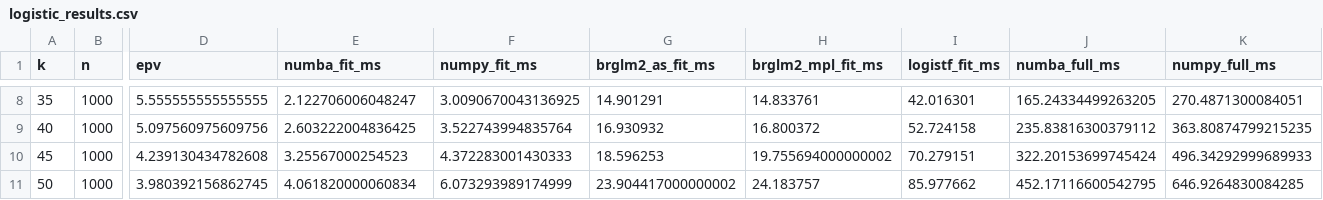
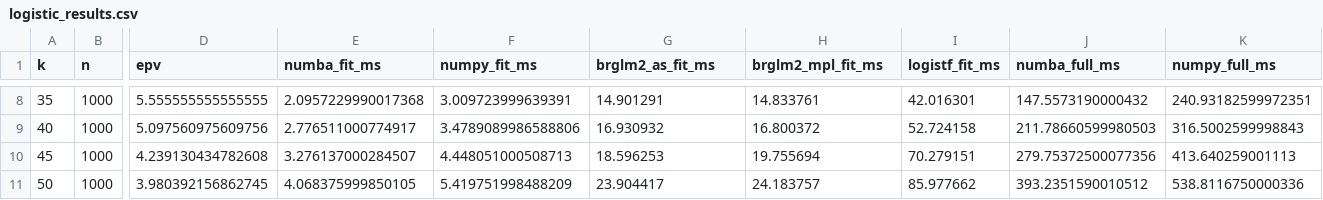
Before and after one commit to jzluo/firthmodels, a CSV file: benchmarks/logistic_results.csv, drawn as a sheet; only a part is shown, gaps mark what is left out; the diff covers the shown part only; the diff names each change by its address in the sheet, - before the commit and + after, or states it on an @@ line.

```diff
--- a/benchmarks/logistic_results.csv
+++ b/benchmarks/logistic_results.csv
-E8 (numba_fit_ms): 2.122706006048247
+E8 (numba_fit_ms): 2.0957229990017368
-F8 (numpy_fit_ms): 3.0090670043136925
+F8 (numpy_fit_ms): 3.009723999639391
-J8 (numba_full_ms): 165.24334499263205
+J8 (numba_full_ms): 147.5573190000432
-K8 (numpy_full_ms): 270.4871300084051
+K8 (numpy_full_ms): 240.93182599972351
-E9 (numba_fit_ms): 2.603222004836425
+E9 (numba_fit_ms): 2.776511000774917
-F9 (numpy_fit_ms): 3.522743994835764
+F9 (numpy_fit_ms): 3.4789089986588806
-J9 (numba_full_ms): 235.83816300379112
+J9 (numba_full_ms): 211.78660599980503
-K9 (numpy_full_ms): 363.80874799215235
+K9 (numpy_full_ms): 316.5002599998843
-E10 (numba_fit_ms): 3.25567000254523
+E10 (numba_fit_ms): 3.276137000284507
-F10 (numpy_fit_ms): 4.372283001430333
+F10 (numpy_fit_ms): 4.448051000508713
-H10 (brglm2_mpl_fit_ms): 19.755694000000002
+H10 (brglm2_mpl_fit_ms): 19.755694
-J10 (numba_full_ms): 322.20153699745424
+J10 (numba_full_ms): 279.75372500077356
-K10 (numpy_full_ms): 496.34292999689933
+K10 (numpy_full_ms): 413.640259001113
-E11 (numba_fit_ms): 4.061820000060834
+E11 (numba_fit_ms): 4.068375999850105
-F11 (numpy_fit_ms): 6.073293989174999
+F11 (numpy_fit_ms): 5.419751998488209
-G11 (brglm2_as_fit_ms): 23.904417000000002
+G11 (brglm2_as_fit_ms): 23.904417
-J11 (numba_full_ms): 452.17116600542795
+J11 (numba_full_ms): 393.2351590010512
-K11 (numpy_full_ms): 646.9264830084285
+K11 (numpy_full_ms): 538.8116750000336
```
Also changed, not shown: 30 edited cells elsewhere in this file, benchmarks/cox_results.csv, 3 other files.
